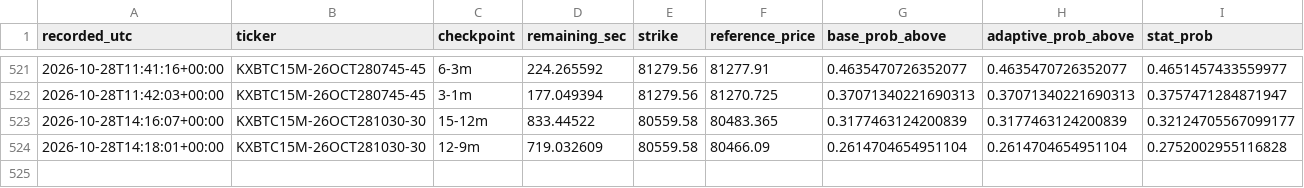
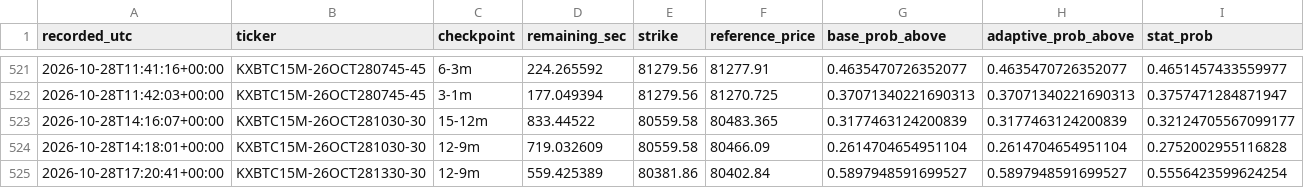
Before and after one commit to angelmoz881-collab/btc-kalshi-dashboard, a CSV file: data/btc_kalshi_learning.csv, drawn as a sheet; only a part is shown, gaps mark what is left out; rows hold the shown columns only; the diff names each change by its address in the sheet, - before the commit and + after, or states it on an @@ line.

Commit message:
Update BTC Kalshi adaptive learning history

```diff
--- a/data/btc_kalshi_learning.csv
+++ b/data/btc_kalshi_learning.csv
+row 525: 2026-10-28T17:20:41+00:00 | KXBTC15M-26OCT281330-30 | 12-9m | 559.425389 | 80381.86 | 80402.84 | 0.5897948591699527 | 0.5897948591699527 | 0.5556423599624254
```
